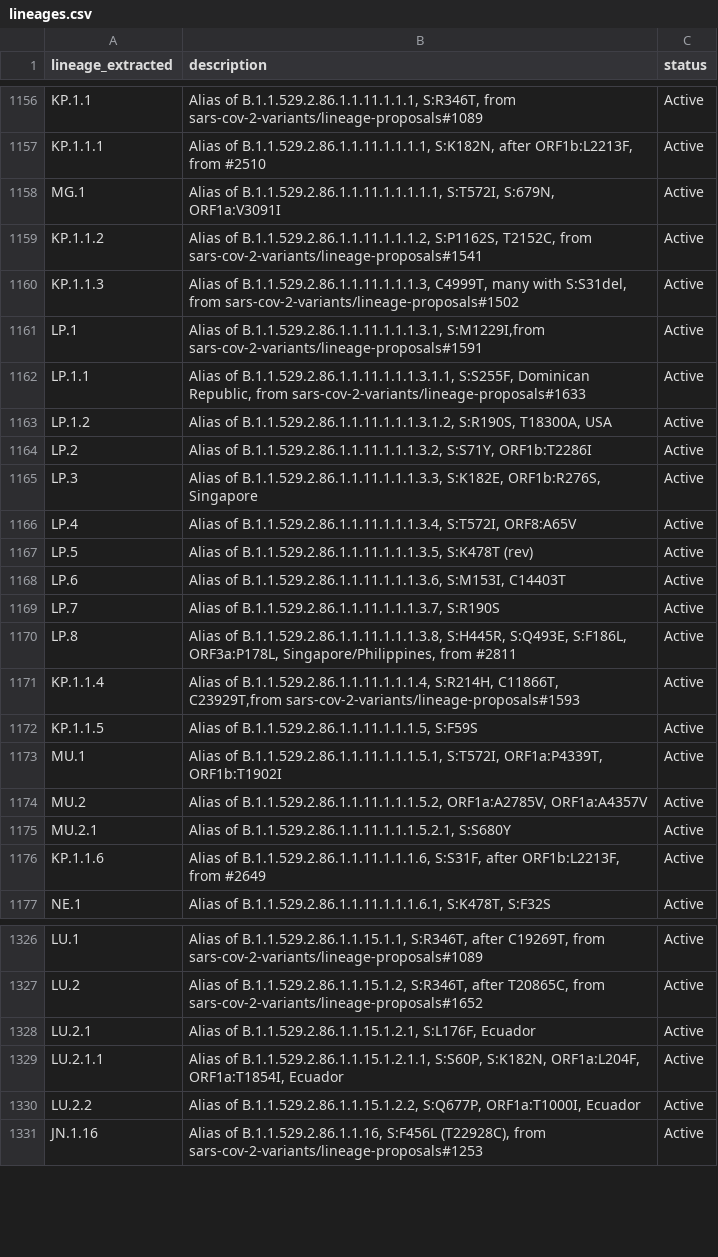
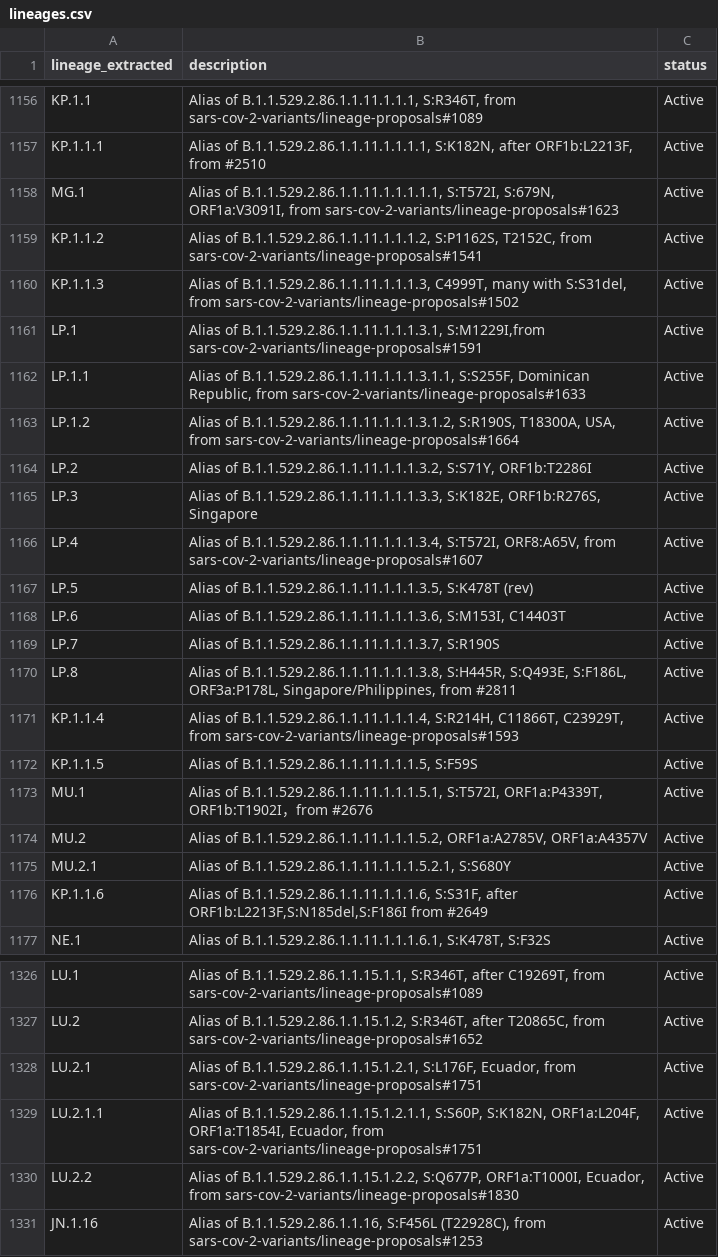
Before and after one commit to NW-PaGe/lineage_classifications, a CSV file: data/lineages.csv, drawn as a sheet; only a part is shown, gaps mark what is left out; the diff covers the shown part only.

```diff
--- a/data/lineages.csv
+++ b/data/lineages.csv
@@ -1157,3 +1157,3 @@ KP.1.1,"Alias of B.1.1.529.2.86.1.1.11.1.1.1, S:R346T, from sars-cov-2-variants/
 KP.1.1.1,"Alias of B.1.1.529.2.86.1.1.11.1.1.1.1, S:K182N, after ORF1b:L2213F, from #2510",Active
-MG.1,"Alias of B.1.1.529.2.86.1.1.11.1.1.1.1.1, S:T572I, S:679N, ORF1a:V3091I",Active
+MG.1,"Alias of B.1.1.529.2.86.1.1.11.1.1.1.1.1, S:T572I, S:679N, ORF1a:V3091I, from sars-cov-2-variants/lineage-proposals#1623",Active
 KP.1.1.2,"Alias of B.1.1.529.2.86.1.1.11.1.1.1.2, S:P1162S, T2152C, from sars-cov-2-variants/lineage-proposals#1541",Active
@@ -1162,6 +1162,6 @@ LP.1,"Alias of B.1.1.529.2.86.1.1.11.1.1.1.3.1, S:M1229I,from sars-cov-2-variant
 LP.1.1,"Alias of B.1.1.529.2.86.1.1.11.1.1.1.3.1.1, S:S255F, Dominican Republic, from sars-cov-2-variants/lineage-proposals#1633",Active
-LP.1.2,"Alias of B.1.1.529.2.86.1.1.11.1.1.1.3.1.2, S:R190S, T18300A, USA",Active
+LP.1.2,"Alias of B.1.1.529.2.86.1.1.11.1.1.1.3.1.2, S:R190S, T18300A, USA, from sars-cov-2-variants/lineage-proposals#1664",Active
 LP.2,"Alias of B.1.1.529.2.86.1.1.11.1.1.1.3.2, S:S71Y, ORF1b:T2286I",Active
 LP.3,"Alias of B.1.1.529.2.86.1.1.11.1.1.1.3.3, S:K182E, ORF1b:R276S, Singapore",Active
-LP.4,"Alias of B.1.1.529.2.86.1.1.11.1.1.1.3.4, S:T572I, ORF8:A65V",Active
+LP.4,"Alias of B.1.1.529.2.86.1.1.11.1.1.1.3.4, S:T572I, ORF8:A65V, from sars-cov-2-variants/lineage-proposals#1607",Active
 LP.5,"Alias of B.1.1.529.2.86.1.1.11.1.1.1.3.5, S:K478T (rev)",Active
@@ -1170,8 +1170,8 @@ LP.7,"Alias of B.1.1.529.2.86.1.1.11.1.1.1.3.7, S:R190S",Active
 LP.8,"Alias of B.1.1.529.2.86.1.1.11.1.1.1.3.8, S:H445R, S:Q493E, S:F186L, ORF3a:P178L, Singapore/Philippines, from #2811",Active
-KP.1.1.4,"Alias of B.1.1.529.2.86.1.1.11.1.1.1.4, S:R214H, C11866T, C23929T,from sars-cov-2-variants/lineage-proposals#1593",Active
+KP.1.1.4,"Alias of B.1.1.529.2.86.1.1.11.1.1.1.4, S:R214H, C11866T, C23929T, from sars-cov-2-variants/lineage-proposals#1593",Active
 KP.1.1.5,"Alias of B.1.1.529.2.86.1.1.11.1.1.1.5, S:F59S",Active
-MU.1,"Alias of B.1.1.529.2.86.1.1.11.1.1.1.5.1, S:T572I, ORF1a:P4339T, ORF1b:T1902I",Active
+MU.1,"Alias of B.1.1.529.2.86.1.1.11.1.1.1.5.1, S:T572I, ORF1a:P4339T, ORF1b:T1902I，from #2676",Active
 MU.2,"Alias of B.1.1.529.2.86.1.1.11.1.1.1.5.2, ORF1a:A2785V, ORF1a:A4357V",Active
 MU.2.1,"Alias of B.1.1.529.2.86.1.1.11.1.1.1.5.2.1, S:S680Y",Active
-KP.1.1.6,"Alias of B.1.1.529.2.86.1.1.11.1.1.1.6, S:S31F, after ORF1b:L2213F, from #2649",Active
+KP.1.1.6,"Alias of B.1.1.529.2.86.1.1.11.1.1.1.6, S:S31F, after ORF1b:L2213F,S:N185del,S:F186I from #2649",Active
 NE.1,"Alias of B.1.1.529.2.86.1.1.11.1.1.1.6.1, S:K478T, S:F32S",Active
@@ -1327,5 +1327,5 @@ LU.1,"Alias of B.1.1.529.2.86.1.1.15.1.1, S:R346T, after C19269T, from sars-cov-
 LU.2,"Alias of B.1.1.529.2.86.1.1.15.1.2, S:R346T, after T20865C, from sars-cov-2-variants/lineage-proposals#1652",Active
-LU.2.1,"Alias of B.1.1.529.2.86.1.1.15.1.2.1, S:L176F, Ecuador",Active
-LU.2.1.1,"Alias of B.1.1.529.2.86.1.1.15.1.2.1.1, S:S60P, S:K182N, ORF1a:L204F, ORF1a:T1854I, Ecuador",Active
-LU.2.2,"Alias of B.1.1.529.2.86.1.1.15.1.2.2, S:Q677P, ORF1a:T1000I, Ecuador",Active
+LU.2.1,"Alias of B.1.1.529.2.86.1.1.15.1.2.1, S:L176F, Ecuador, from sars-cov-2-variants/lineage-proposals#1751",Active
+LU.2.1.1,"Alias of B.1.1.529.2.86.1.1.15.1.2.1.1, S:S60P, S:K182N, ORF1a:L204F, ORF1a:T1854I, Ecuador, from sars-cov-2-variants/lineage-proposals#1751",Active
+LU.2.2,"Alias of B.1.1.529.2.86.1.1.15.1.2.2, S:Q677P, ORF1a:T1000I, Ecuador, from sars-cov-2-variants/lineage-proposals#1830",Active
 JN.1.16,"Alias of B.1.1.529.2.86.1.1.16, S:F456L (T22928C), from sars-cov-2-variants/lineage-proposals#1253",Active
```
Also changed, not shown: 2 added rows, 2 removed rows and 82 edited cells elsewhere in this file.
